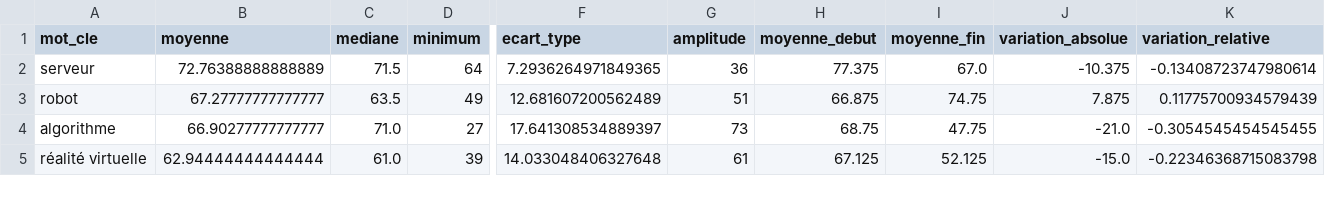
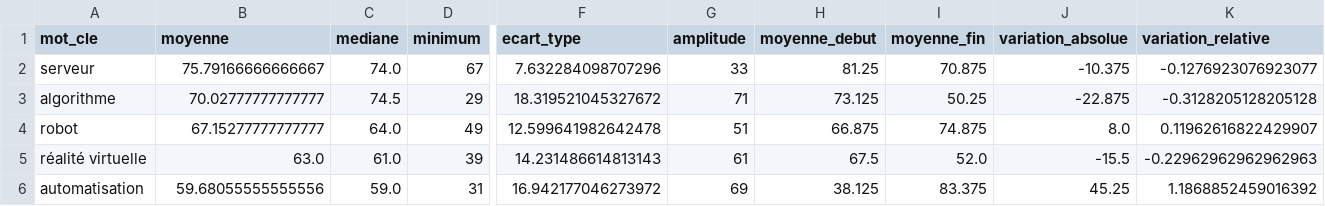
Before and after one commit to NacPKZ/projet-google-trends, a CSV file: data/processed/stats_par_motcle.csv, drawn as a sheet; only a part is shown, gaps mark what is left out; removed rows and columns are numbered as before the commit, all else as after; rows hold the shown columns only; the diff covers the shown part only; the diff names each change by its address in the sheet, - before the commit and + after, or states it on an @@ line.

```diff
--- a/data/processed/stats_par_motcle.csv
+++ b/data/processed/stats_par_motcle.csv
-B2 (moyenne): 72.76388888888889
+B2 (moyenne): 75.79166666666667
-C2 (mediane): 71.5
+C2 (mediane): 74.0
-D2 (minimum): 64
+D2 (minimum): 67
-F2 (ecart_type): 7.2936264971849365
+F2 (ecart_type): 7.632284098707296
-G2 (amplitude): 36
+G2 (amplitude): 33
-H2 (moyenne_debut): 77.375
+H2 (moyenne_debut): 81.25
-I2 (moyenne_fin): 67.0
+I2 (moyenne_fin): 70.875
-K2 (variation_relative): -0.13408723747980614
+K2 (variation_relative): -0.1276923076923077
+row 3: algorithme | 70.02777777777777 | 74.5 | 29 | 18.319521045327672 | 71 | 73.125 | 50.25 | -22.875 | -0.3128205128205128
-B4 (moyenne): 67.27777777777777
+B4 (moyenne): 67.15277777777777
-C4 (mediane): 63.5
+C4 (mediane): 64.0
-F4 (ecart_type): 12.681607200562489
+F4 (ecart_type): 12.599641982642478
-I4 (moyenne_fin): 74.75
+I4 (moyenne_fin): 74.875
-J4 (variation_absolue): 7.875
+J4 (variation_absolue): 8.0
-K4 (variation_relative): 0.11775700934579439
+K4 (variation_relative): 0.11962616822429907
-row 4: algorithme | 66.90277777777777 | 71.0 | 27 | 17.641308534889397 | 73 | 68.75 | 47.75 | -21.0 | -0.3054545454545455
-B5 (moyenne): 62.94444444444444
+B5 (moyenne): 63.0
-F5 (ecart_type): 14.033048406327648
+F5 (ecart_type): 14.231486614813143
-H5 (moyenne_debut): 67.125
+H5 (moyenne_debut): 67.5
-I5 (moyenne_fin): 52.125
+I5 (moyenne_fin): 52.0
-J5 (variation_absolue): -15.0
+J5 (variation_absolue): -15.5
-K5 (variation_relative): -0.22346368715083798
+K5 (variation_relative): -0.22962962962962963
+row 6: automatisation | 59.68055555555556 | 59.0 | 31 | 16.942177046273972 | 69 | 38.125 | 83.375 | 45.25 | 1.1868852459016392
```
Also changed, not shown: 1 added row, 2 removed rows and 104 edited cells elsewhere in this file, data/processed/X_scaled_clustering.csv, data/processed/clusters_motscles.csv, 21 other files.
